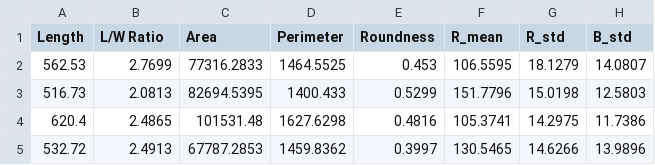
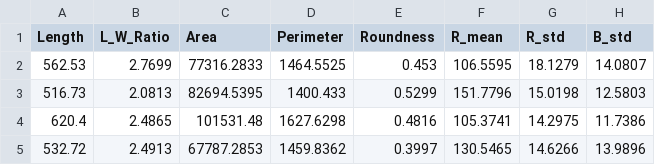
Before and after one commit to chenzheng2010/gcForest, a CSV file: X_test.csv, drawn as a sheet; only a part is shown; the diff names each change by its address in the sheet, - before the commit and + after, or states it on an @@ line.

Commit message:
Update X_test.csv

```diff
--- a/X_test.csv
+++ b/X_test.csv
-B1: L/W Ratio
+B1: L_W_Ratio
```
